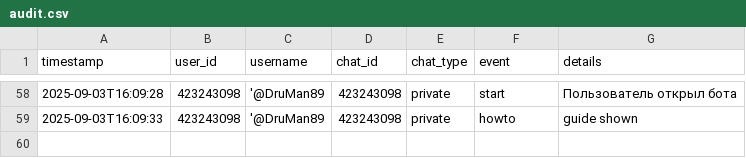
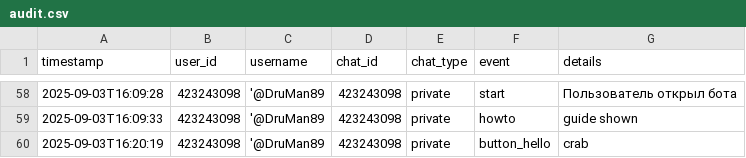
Before and after one commit to ReshetnikovAV89/PtoShkinDSU_bot, a CSV file: data/audit.csv, drawn as a sheet; only a part is shown, gaps mark what is left out.

```diff
--- a/data/audit.csv
+++ b/data/audit.csv
@@ -59 +59,2 @@ timestamp;user_id;username;chat_id;chat_type;event;details
 2025-09-03T16:09:33;423243098;'@DruMan89;423243098;private;howto;guide shown
+2025-09-03T16:20:19;423243098;'@DruMan89;423243098;private;button_hello;crab
```
Also changed, not shown: 2 other files.
